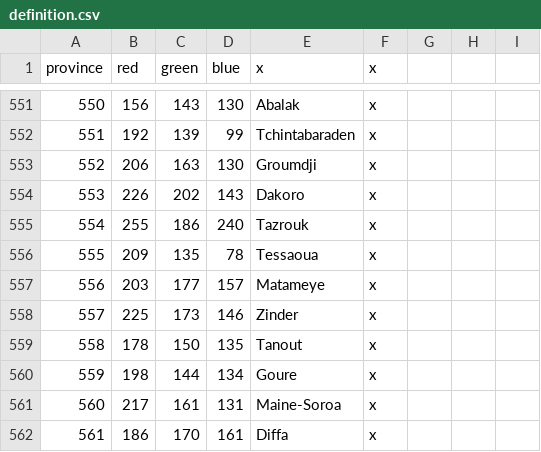
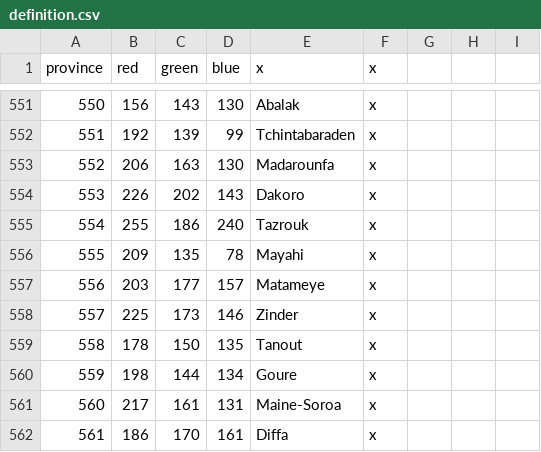
Before and after one commit to Marchingbedlam/After-the-End-Africa, a CSV file: africa/map/definition.csv, drawn as a sheet; only a part is shown, gaps mark what is left out.

```diff
--- a/africa/map/definition.csv
+++ b/africa/map/definition.csv
@@ -552,6 +552,6 @@ province;red;green;blue;x;x
 551;192;139;99;Tchintabaraden;x
-552;206;163;130;Groumdji;x
+552;206;163;130;Madarounfa;x
 553;226;202;143;Dakoro;x
 554;255;186;240;Tazrouk;x
-555;209;135;78;Tessaoua;x
+555;209;135;78;Mayahi;x
 556;203;177;157;Matameye;x
```
Also changed, not shown: africa/localisation/000_Province_names.csv, 41 other files.
